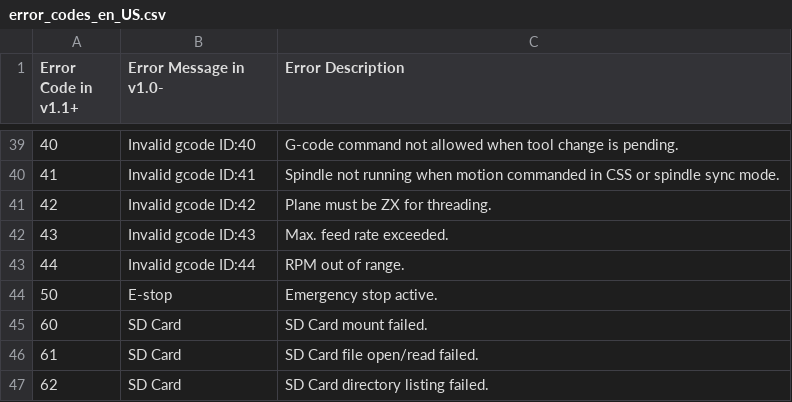
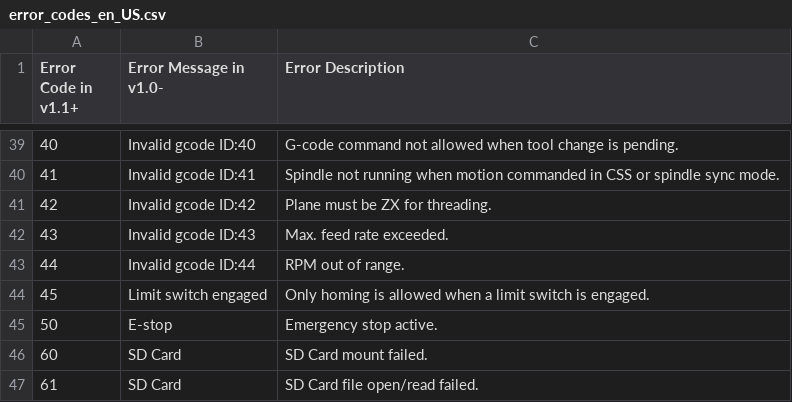
Before and after one commit to terjeio/grblHAL, a CSV file: doc/csv/error_codes_en_US.csv, drawn as a sheet; only a part is shown, gaps mark what is left out; the shorter side is filled out with more unchanged rows.

Commit message:
Refactored G76 implementation, bug fixes+++
Parking restart retract fixed, added real-time report command that adds
all optional parameters, added configurable interlock for hard limits
disabling reset until switches disengaged, feed hold delayed if issued
during spindle synced moves, fixes for tool table handling, some general
refactoring for readablity/maintainability

```diff
--- a/doc/csv/error_codes_en_US.csv
+++ b/doc/csv/error_codes_en_US.csv
@@ -43,2 +43,3 @@ Error Code in v1.1+ ,Error Message in v1.0-, Error Description
 44,Invalid gcode ID:44,RPM out of range.
+45,Limit switch engaged,Only homing is allowed when a limit switch is engaged.
 50,E-stop,Emergency stop active.
```
Also changed, not shown: 33 other files.
